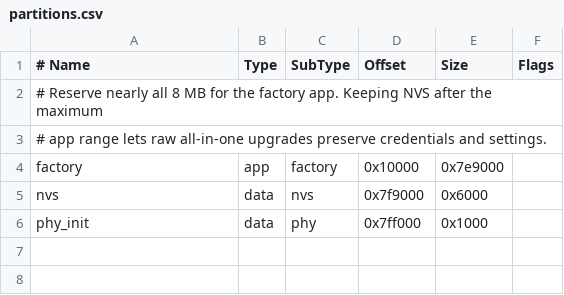
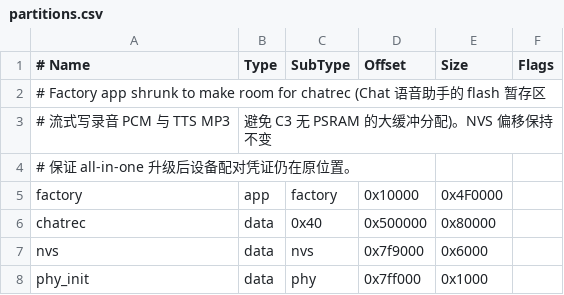
Before and after one commit to YanYunNN/ai-passport, a CSV file: partitions.csv, drawn as a sheet; addresses are those after the commit; the diff names each change by its address in the sheet, - before the commit and + after, or states it on an @@ line.

Commit message:
fix(chat): 内存稳定性重构——录音/TTS 流式读写 chatrec flash 分区，relay TTS 支持 raw MP3 直出

```diff
--- a/partitions.csv
+++ b/partitions.csv
-A2 (# Name): # Reserve nearly all 8 MB for the factory app. Keeping NVS after the maximum
+A2 (# Name): # Factory app shrunk to make room for chatrec (Chat 语音助手的 flash 暂存区
+row 3: # 流式写录音 PCM 与 TTS MP3 | 避免 C3 无 PSRAM 的大缓冲分配)。NVS 偏移保持不变
-A4 (# Name): # app range lets raw all-in-one upgrades preserve credentials and settings.
+A4 (# Name): # 保证 all-in-one 升级后设备配对凭证仍在原位置。
-E5 (Size): 0x7e9000
+E5 (Size): 0x4F0000
+row 6: chatrec | data | 0x40 | 0x500000 | 0x80000
```
Also changed, not shown: 2 other files.
